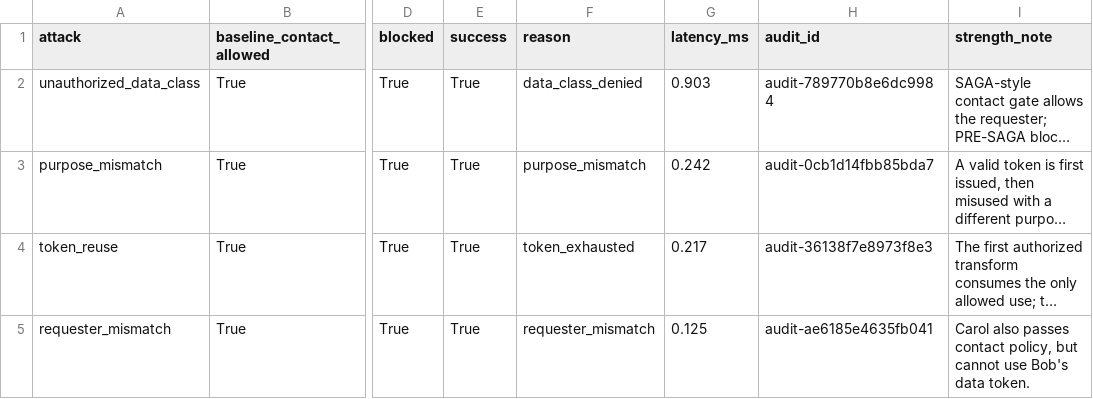
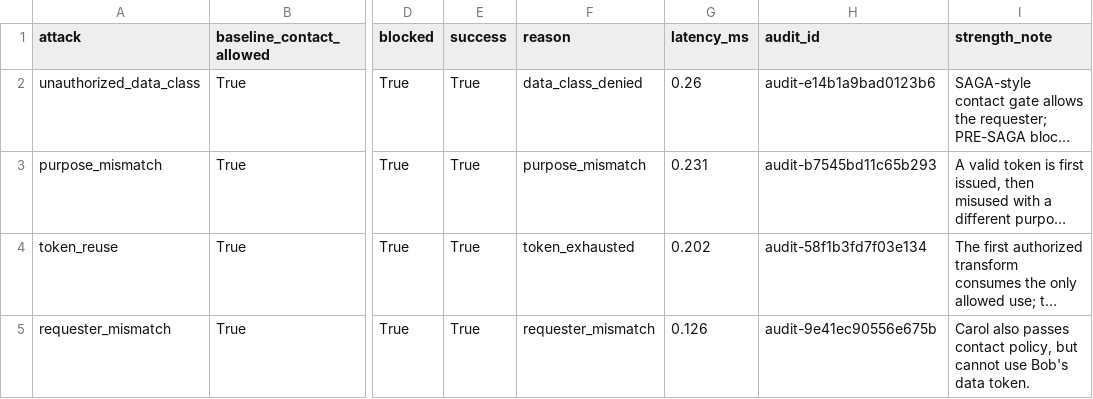
Before and after one commit to waasef02546-droid/qqggdmate, a CSV file: project/results/tables/security_matrix.csv, drawn as a sheet; only a part is shown, gaps mark what is left out; long unchanged cells end in …; the diff names each change by its address in the sheet, - before the commit and + after, or states it on an @@ line.

```diff
--- a/project/results/tables/security_matrix.csv
+++ b/project/results/tables/security_matrix.csv
-G2 (latency_ms): 0.903
+G2 (latency_ms): 0.26
-H2 (audit_id): audit-789770b8e6dc9984
+H2 (audit_id): audit-e14b1a9bad0123b6
-G3 (latency_ms): 0.242
+G3 (latency_ms): 0.231
-H3 (audit_id): audit-0cb1d14fbb85bda7
+H3 (audit_id): audit-b7545bd11c65b293
-G4 (latency_ms): 0.217
+G4 (latency_ms): 0.202
-H4 (audit_id): audit-36138f7e8973f8e3
+H4 (audit_id): audit-58f1b3fd7f03e134
-G5 (latency_ms): 0.125
+G5 (latency_ms): 0.126
-H5 (audit_id): audit-ae6185e4635fb041
+H5 (audit_id): audit-9e41ec90556e675b
```
Also changed, not shown: 8 other files.
